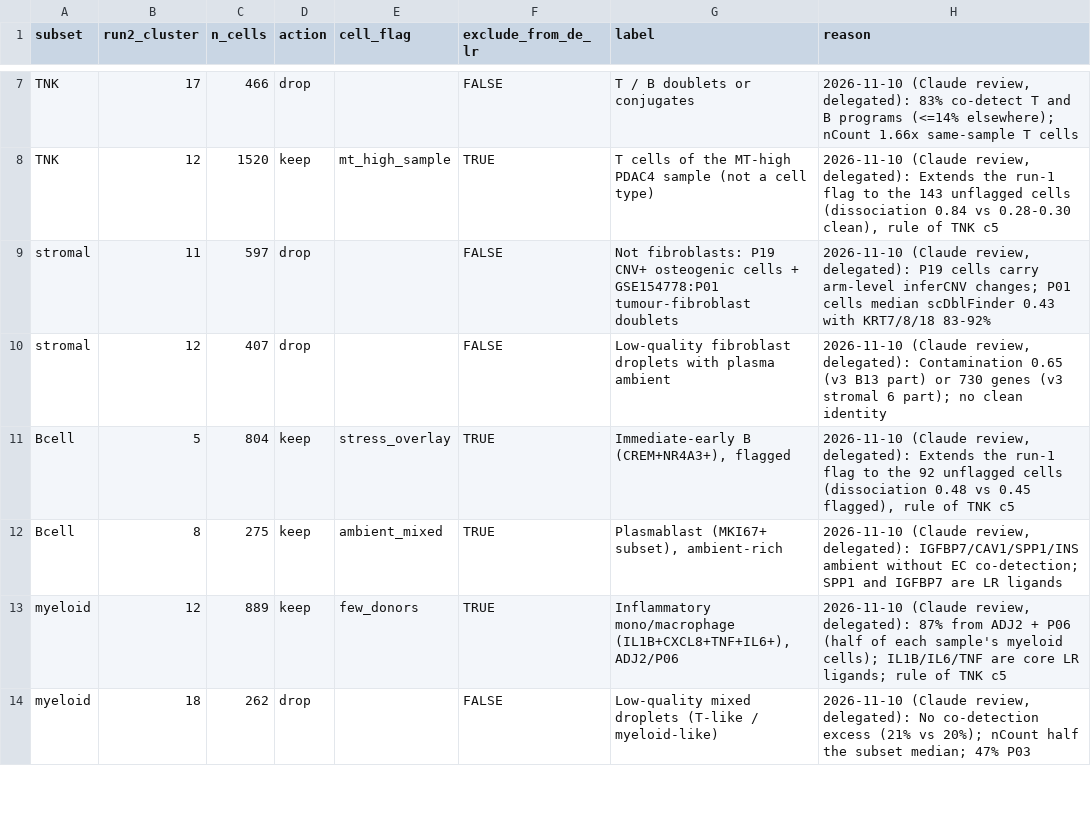
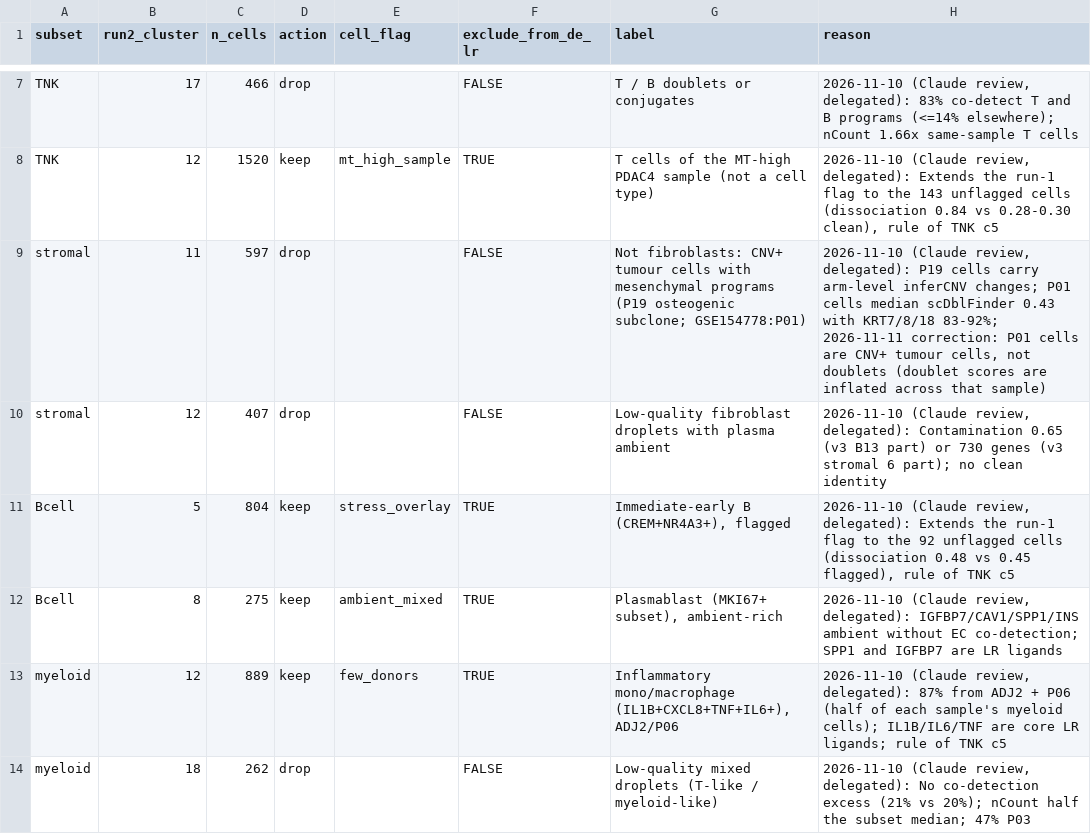
Before and after one commit to anabellaphelps41-del/PDAC_Atlas, a TSV file: code/calls/v4_run2_decisions.tsv, drawn as a sheet; only a part is shown, gaps mark what is left out.

```diff
--- a/code/calls/v4_run2_decisions.tsv
+++ b/code/calls/v4_run2_decisions.tsv
@@ -8,3 +8,3 @@ TNK	17	466	drop		FALSE	T / B doublets or conjugates	2026-11-10 (Claude review, d
 TNK	12	1520	keep	mt_high_sample	TRUE	T cells of the MT-high PDAC4 sample (not a cell type)	2026-11-10 (Claude review, delegated): Extends the run-1 flag to the 143 unflagged cells (dissociation 0.84 vs 0.28-0.30 clean), rule of TNK c5
-stromal	11	597	drop		FALSE	Not fibroblasts: P19 CNV+ osteogenic cells + GSE154778:P01 tumour-fibroblast doublets	2026-11-10 (Claude review, delegated): P19 cells carry arm-level inferCNV changes; P01 cells median scDblFinder 0.43 with KRT7/8/18 83-92%
+stromal	11	597	drop		FALSE	Not fibroblasts: CNV+ tumour cells with mesenchymal programs (P19 osteogenic subclone; GSE154778:P01)	2026-11-10 (Claude review, delegated): P19 cells carry arm-level inferCNV changes; P01 cells median scDblFinder 0.43 with KRT7/8/18 83-92%; 2026-11-11 correction: P01 cells are CNV+ tumour cells, not doublets (doublet scores are inflated across that sample)
 stromal	12	407	drop		FALSE	Low-quality fibroblast droplets with plasma ambient	2026-11-10 (Claude review, delegated): Contamination 0.65 (v3 B13 part) or 730 genes (v3 stromal 6 part); no clean identity
```
Also changed, not shown: code/calls/cluster_calls_myeloid_v4_res0.6.tsv, code/calls/cluster_calls_stromal_v4_res0.6.tsv, 1 other file.
